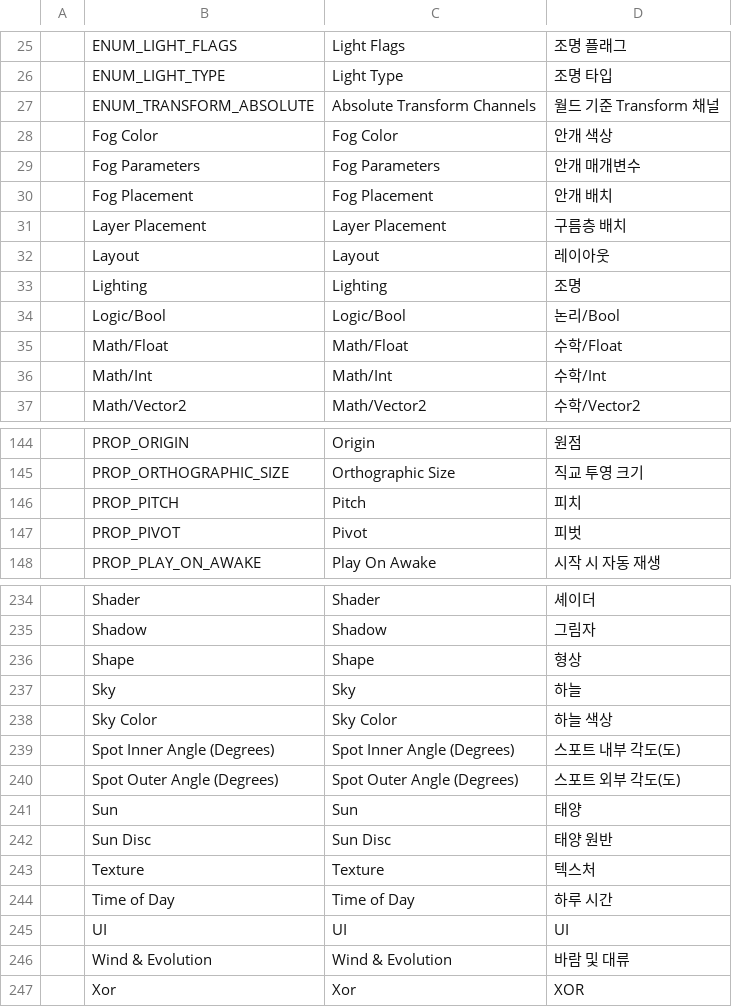
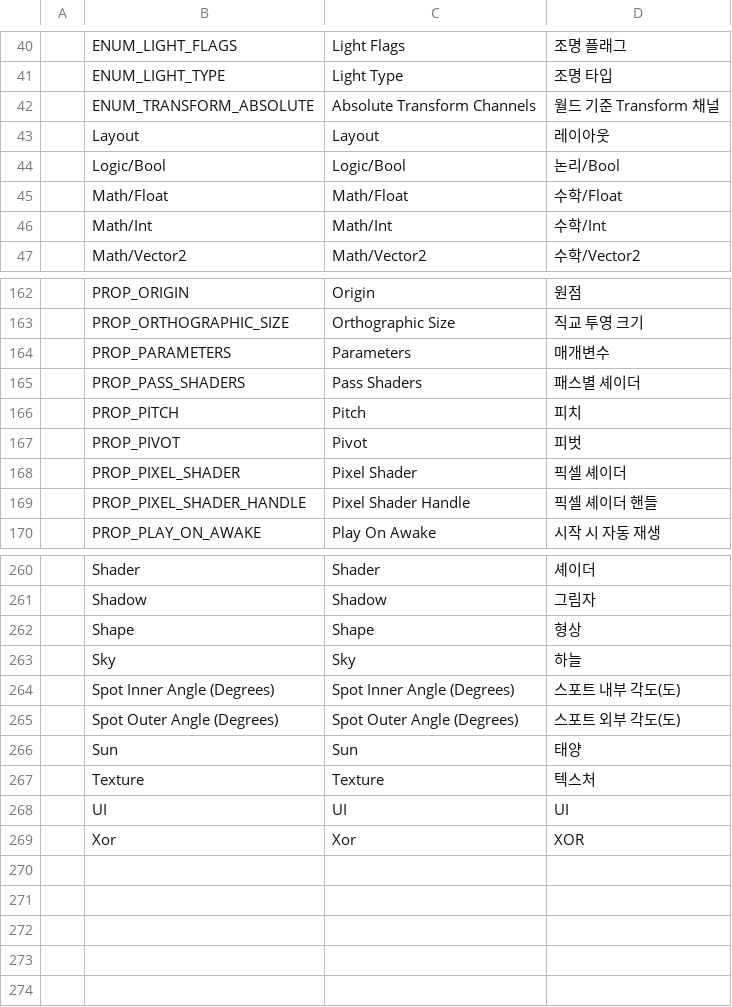
Before and after one commit to Bamtoliya/BamEngine, a CSV file: Resources/Data/Localization/Engine.csv, drawn as a sheet; only a part is shown, gaps mark what is left out; removed rows and columns are numbered as before the commit, all else as after; the diff covers the shown part only; the diff names each change by its address in the sheet, - before the commit and + after, or states it on an @@ line.

```diff
--- a/Resources/Data/Localization/Engine.csv
+++ b/Resources/Data/Localization/Engine.csv
-row 28:  | Fog Color | Fog Color | 안개 색상
-row 29:  | Fog Parameters | Fog Parameters | 안개 매개변수
-row 30:  | Fog Placement | Fog Placement | 안개 배치
-row 31:  | Layer Placement | Layer Placement | 구름층 배치
-row 33:  | Lighting | Lighting | 조명
+row 164:  | PROP_PARAMETERS | Parameters | 매개변수
+row 165:  | PROP_PASS_SHADERS | Pass Shaders | 패스별 셰이더
+row 168:  | PROP_PIXEL_SHADER | Pixel Shader | 픽셀 셰이더
+row 169:  | PROP_PIXEL_SHADER_HANDLE | Pixel Shader Handle | 픽셀 셰이더 핸들
-row 238:  | Sky Color | Sky Color | 하늘 색상
-row 242:  | Sun Disc | Sun Disc | 태양 원반
-row 244:  | Time of Day | Time of Day | 하루 시간
-row 246:  | Wind & Evolution | Wind & Evolution | 바람 및 대류
```
Also changed, not shown: 31 added rows and 4 removed rows elsewhere in this file, Resources/Data/Localization/Editor.csv, 6 other files.
